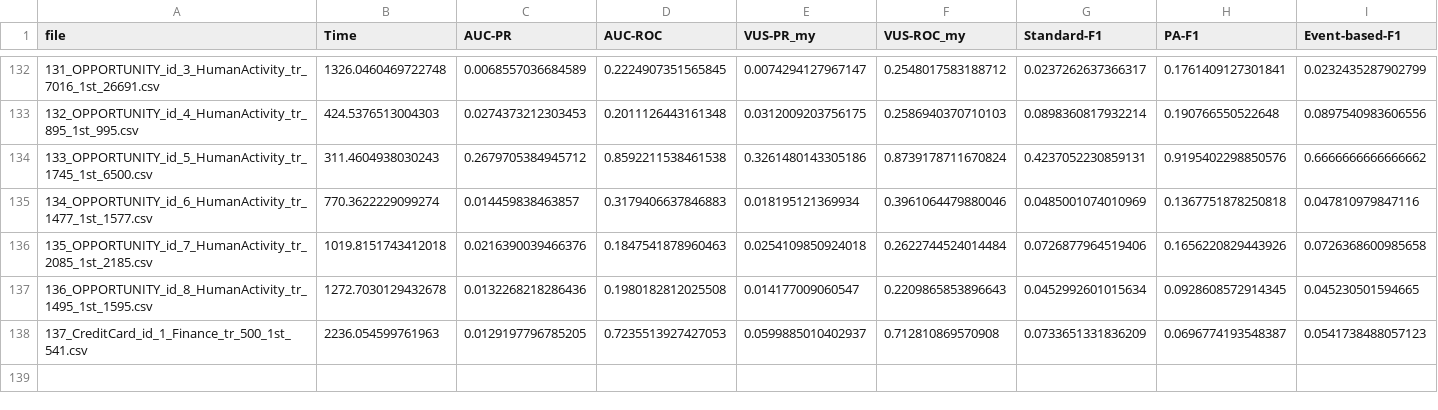
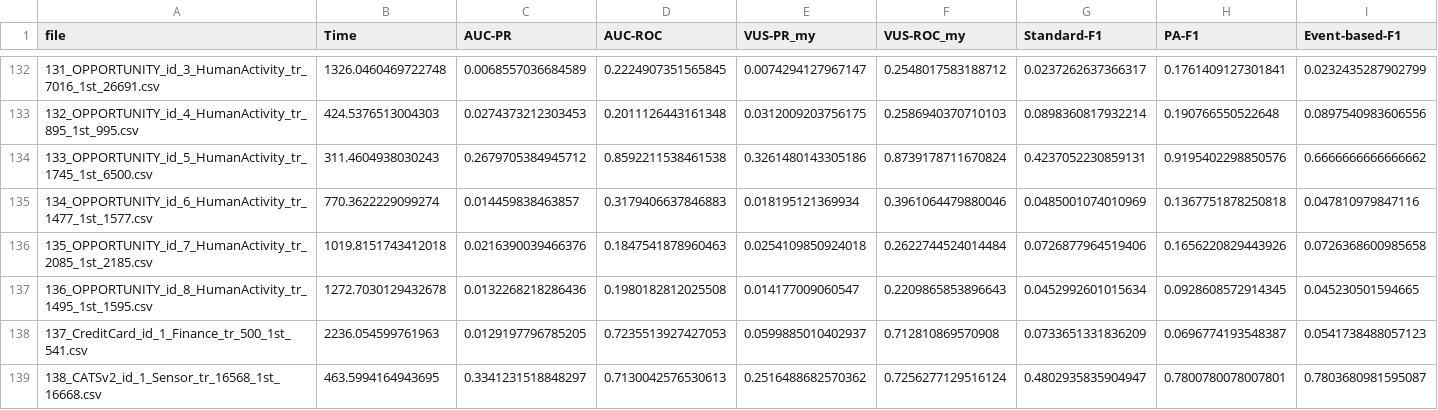
Before and after one commit to seokjeongeum/TSB-AD, a CSV file: comparison_results/comparison_multi_time.csv, drawn as a sheet; only a part is shown, gaps mark what is left out; rows hold the shown columns only; the diff names each change by its address in the sheet, - before the commit and + after, or states it on an @@ line.

```diff
--- a/comparison_results/comparison_multi_time.csv
+++ b/comparison_results/comparison_multi_time.csv
+row 139: 138_CATSv2_id_1_Sensor_tr_16568_1st_16668.csv | 463.5994164943695 | 0.3341231518848297 | 0.7130042576530613 | 0.2516488682570362 | 0.7256277129516124 | 0.4802935835904947 | 0.7800780078007801 | 0.7803680981595087
```
Also changed, not shown: comparison_results/comparison_multi_fft.csv, 4 other files.
